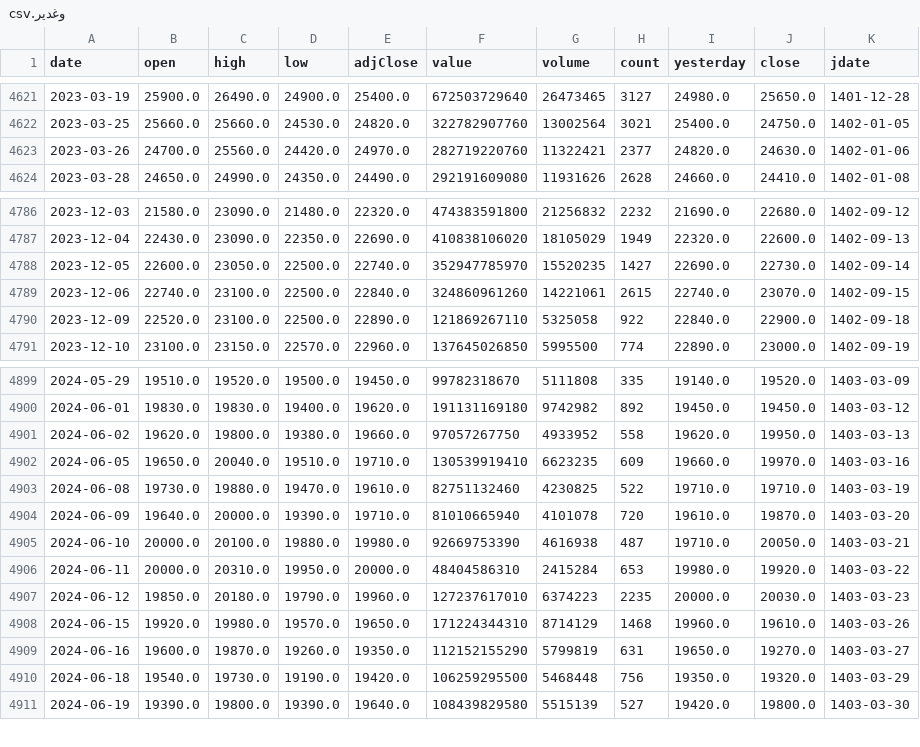
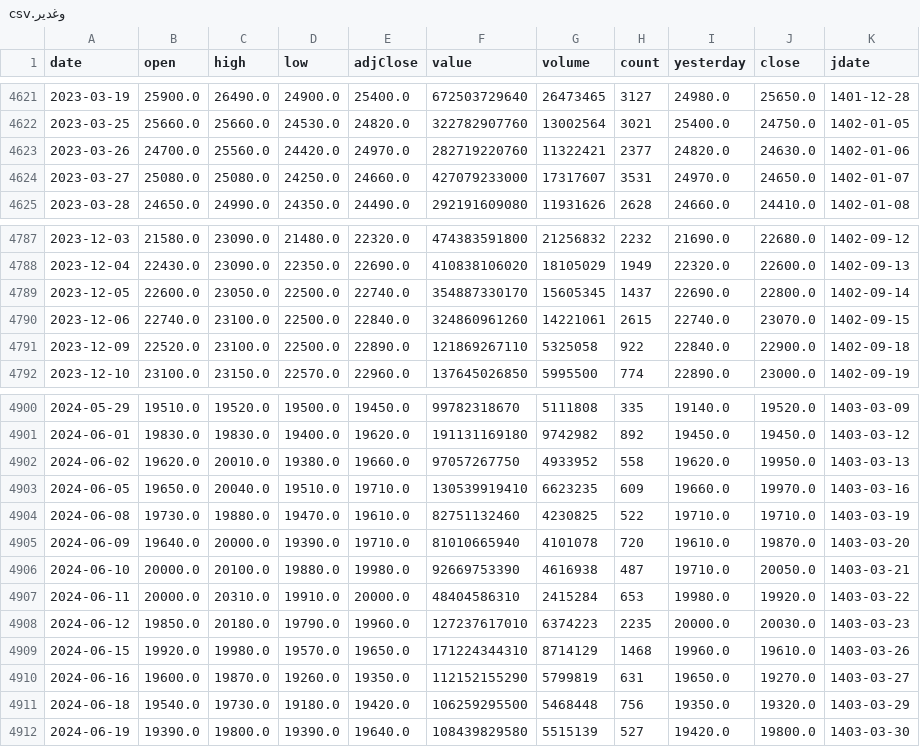
Before and after one commit to mohammadbayati/Iran-Stock-Ai-System, a CSV file: data/history/وغدیر.csv, drawn as a sheet; only a part is shown, gaps mark what is left out.

Commit message:
data: add history files for all 35 symbols

```diff
--- a/data/history/وغدیر.csv
+++ b/data/history/وغدیر.csv
@@ -4623,2 +4623,3 @@ date,open,high,low,adjClose,value,volume,count,yesterday,close,jdate
 2023-03-26,24700.0,25560.0,24420.0,24970.0,282719220760,11322421,2377,24820.0,24630.0,1402-01-06
+2023-03-27,25080.0,25080.0,24250.0,24660.0,427079233000,17317607,3531,24970.0,24650.0,1402-01-07
 2023-03-28,24650.0,24990.0,24350.0,24490.0,292191609080,11931626,2628,24660.0,24410.0,1402-01-08
@@ -4787,3 +4788,3 @@ date,open,high,low,adjClose,value,volume,count,yesterday,close,jdate
 2023-12-04,22430.0,23090.0,22350.0,22690.0,410838106020,18105029,1949,22320.0,22600.0,1402-09-13
-2023-12-05,22600.0,23050.0,22500.0,22740.0,352947785970,15520235,1427,22690.0,22730.0,1402-09-14
+2023-12-05,22600.0,23050.0,22500.0,22740.0,354887330170,15605345,1437,22690.0,22800.0,1402-09-14
 2023-12-06,22740.0,23100.0,22500.0,22840.0,324860961260,14221061,2615,22740.0,23070.0,1402-09-15
@@ -4900,3 +4901,3 @@ date,open,high,low,adjClose,value,volume,count,yesterday,close,jdate
 2024-06-01,19830.0,19830.0,19400.0,19620.0,191131169180,9742982,892,19450.0,19450.0,1403-03-12
-2024-06-02,19620.0,19800.0,19380.0,19660.0,97057267750,4933952,558,19620.0,19950.0,1403-03-13
+2024-06-02,19620.0,20010.0,19380.0,19660.0,97057267750,4933952,558,19620.0,19950.0,1403-03-13
 2024-06-05,19650.0,20040.0,19510.0,19710.0,130539919410,6623235,609,19660.0,19970.0,1403-03-16
@@ -4905,3 +4906,3 @@ date,open,high,low,adjClose,value,volume,count,yesterday,close,jdate
 2024-06-10,20000.0,20100.0,19880.0,19980.0,92669753390,4616938,487,19710.0,20050.0,1403-03-21
-2024-06-11,20000.0,20310.0,19950.0,20000.0,48404586310,2415284,653,19980.0,19920.0,1403-03-22
+2024-06-11,20000.0,20310.0,19910.0,20000.0,48404586310,2415284,653,19980.0,19920.0,1403-03-22
 2024-06-12,19850.0,20180.0,19790.0,19960.0,127237617010,6374223,2235,20000.0,20030.0,1403-03-23
@@ -4909,3 +4910,3 @@ date,open,high,low,adjClose,value,volume,count,yesterday,close,jdate
 2024-06-16,19600.0,19870.0,19260.0,19350.0,112152155290,5799819,631,19650.0,19270.0,1403-03-27
-2024-06-18,19540.0,19730.0,19190.0,19420.0,106259295500,5468448,756,19350.0,19320.0,1403-03-29
+2024-06-18,19540.0,19730.0,19180.0,19420.0,106259295500,5468448,756,19350.0,19320.0,1403-03-29
 2024-06-19,19390.0,19800.0,19390.0,19640.0,108439829580,5515139,527,19420.0,19800.0,1403-03-30
```
Also changed, not shown: 7 other files.
